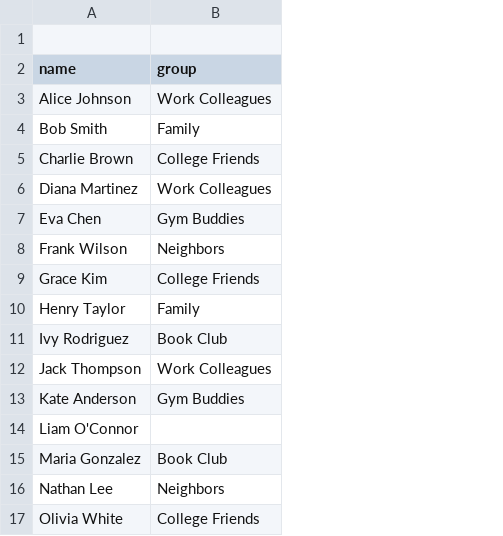
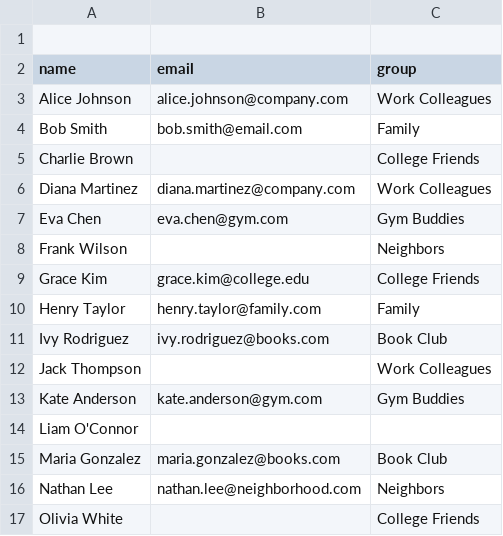
Before and after one commit to kuli-singh/Socialiser, a CSV file: public/samples/friends-sample.csv, drawn as a sheet; the diff names each change by its address in the sheet, - before the commit and + after, or states it on an @@ line.

```diff
--- a/public/samples/friends-sample.csv
+++ b/public/samples/friends-sample.csv
+column B (email), rows 3-16: alice.johnson@company.com | bob.smith@email.com |  | diana.martinez@company.com | eva.chen@gym.com |  | grace.kim@college.edu | henry.taylor@family.com | ivy.rodriguez@books.com |  | kate.anderson@gym.com |  | maria.gonzalez@books.com | nathan.lee@neighborhood.com
```
Also changed, not shown: 31 other files.
